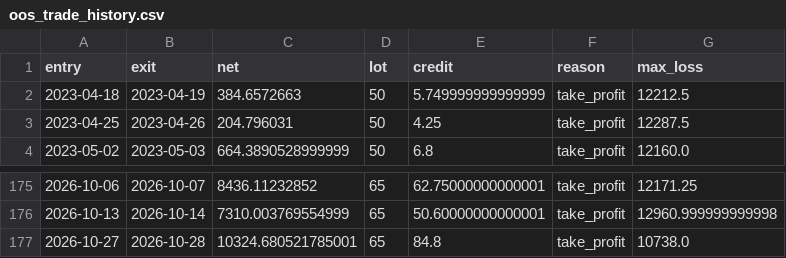
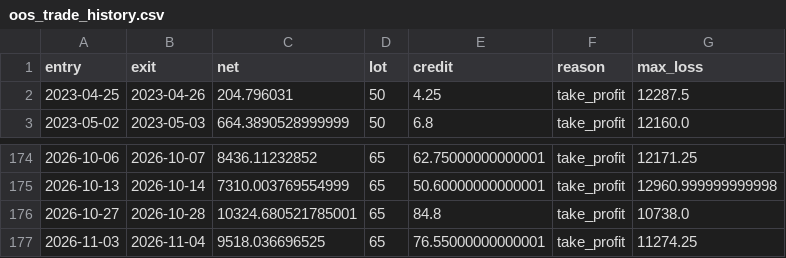
Before and after one commit to vishnuvcr/Iron_condor, a CSV file: data/research/oos_trade_history.csv, drawn as a sheet; only a part is shown, gaps mark what is left out; removed rows and columns are numbered as before the commit, all else as after; the diff names each change by its address in the sheet, - before the commit and + after, or states it on an @@ line.

```diff
--- a/data/research/oos_trade_history.csv
+++ b/data/research/oos_trade_history.csv
-row 2: 2023-04-18 | 2023-04-19 | 384.6572663 | 50 | 5.749999999999999 | take_profit | 12212.5
+row 177: 2026-11-03 | 2026-11-04 | 9518.036696525 | 65 | 76.55000000000001 | take_profit | 11274.25
```
Also changed, not shown: data/research/oos_trade_history_detailed.csv, data/research/oos_train_parameter_leaderboard.csv, 9 other files.
